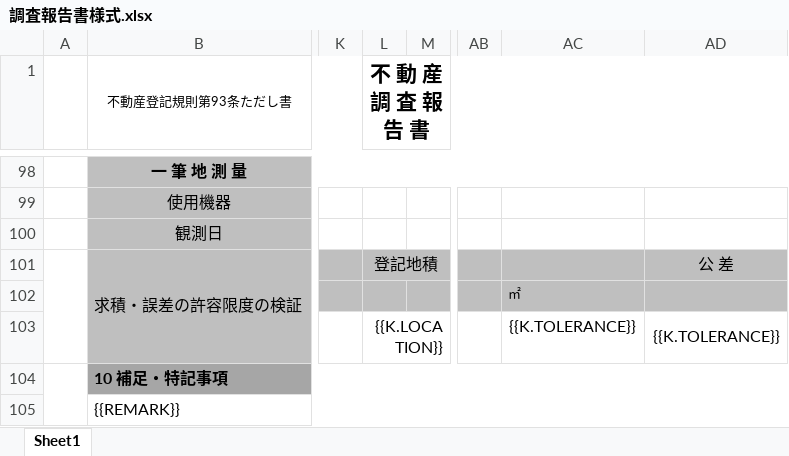
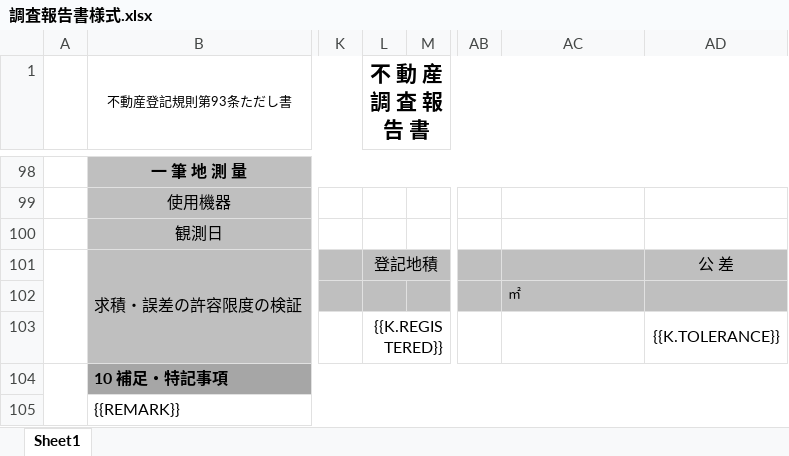
Before and after one commit to yokoyamataro/NodeCloudICT, an Excel workbook: public/調査報告書様式.xlsx, sheet Sheet1, drawn as a sheet; only a part is shown, gaps mark what is left out; values as stored, in another font and other column widths than the file's, no borders; charts and pictures not drawn; the diff names each change by its address in the sheet, - before the commit and + after, or states it on an @@ line.

```diff
--- a/public/調査報告書様式.xlsx (sheet Sheet1)
+++ b/public/調査報告書様式.xlsx (sheet Sheet1)
-L103 (不 動 産 調 査 報 告 書): {{K.LOCATION}}
+L103 (不 動 産 調 査 報 告 書): {{K.REGISTERED}}
-AC103: {{K.TOLERANCE}}
+AC103: (empty)
```
